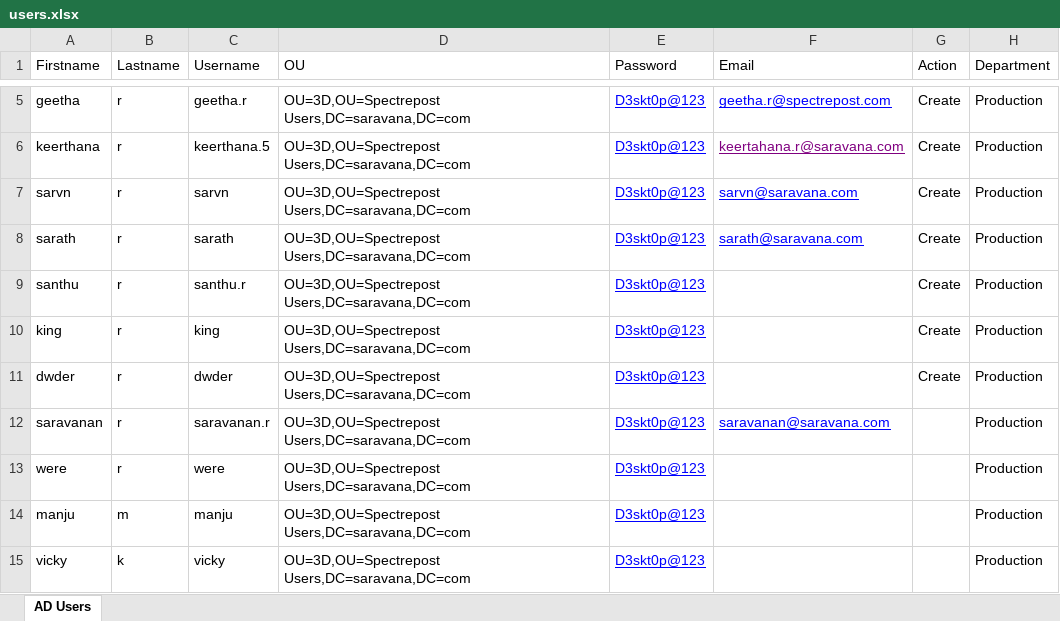
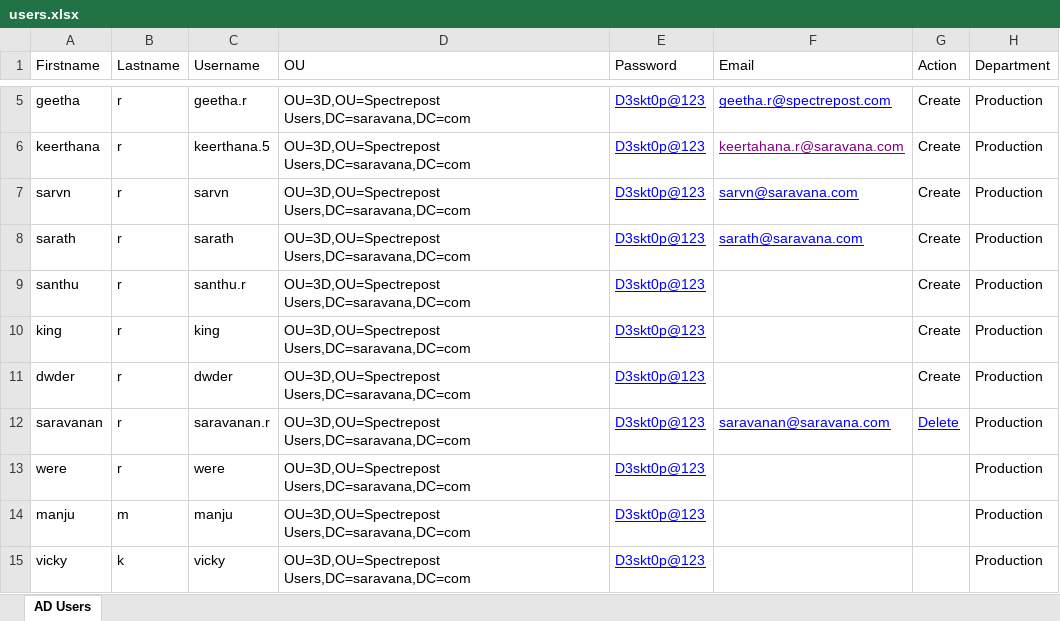
Before and after one commit to sarvn464/ad-automation, an Excel workbook: users.xlsx, sheet AD Users, drawn as a sheet; only a part is shown, gaps mark what is left out; values as stored, in another font and other column widths than the file's, no borders; the diff names each change by its address in the sheet, - before the commit and + after, or states it on an @@ line.

Commit message:
new excel add3

```diff
--- a/users.xlsx (sheet AD Users)
+++ b/users.xlsx (sheet AD Users)
-G12 (Action): (empty)
+G12 (Action): Delete
```
